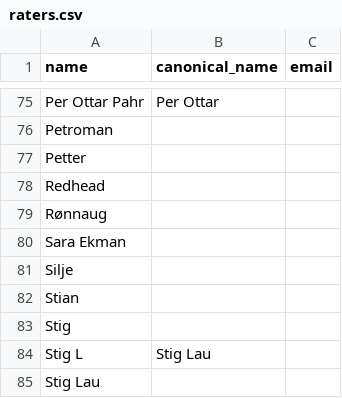
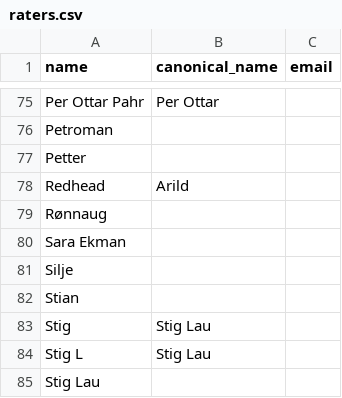
Before and after one commit to Cantara/julebrus, a CSV file: backend/src/main/resources/history/raters.csv, drawn as a sheet; only a part is shown, gaps mark what is left out.

```diff
--- a/backend/src/main/resources/history/raters.csv
+++ b/backend/src/main/resources/history/raters.csv
@@ -77,3 +77,3 @@ Petroman,,
 Petter,,
-Redhead,,
+Redhead,Arild,
 Rønnaug,,
@@ -82,3 +82,3 @@ Silje,,
 Stian,,
-Stig,,
+Stig,Stig Lau,
 Stig L,Stig Lau,
```
Also changed, not shown: data/vinmonopolet/vote_matches.csv, 16 other files.
